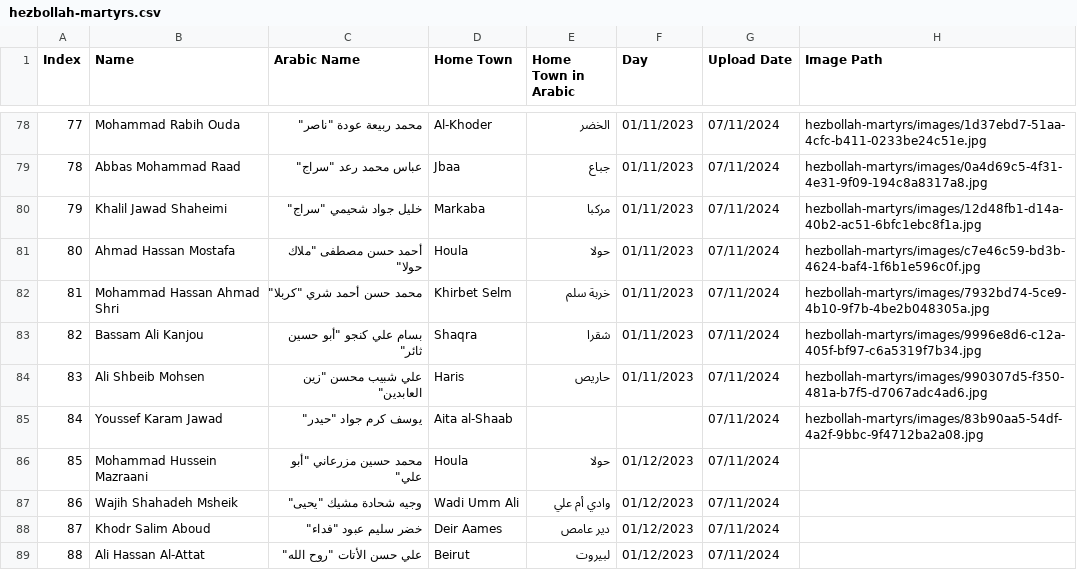
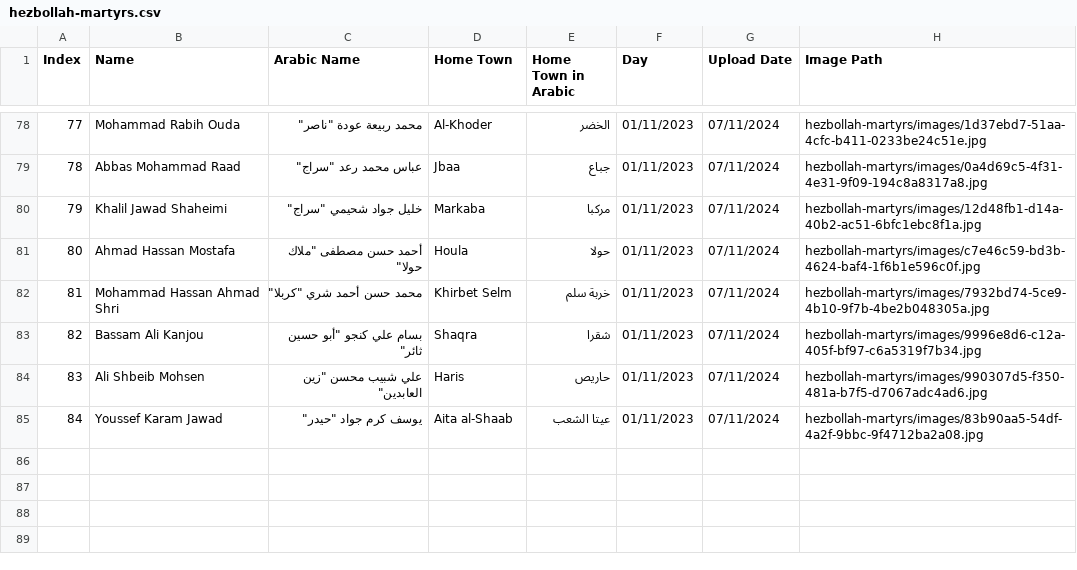
Before and after one commit to middle-east-buka/Lebanon, a CSV file: hezbollah-martyrs/hezbollah-martyrs.csv, drawn as a sheet; only a part is shown, gaps mark what is left out.

Commit message:
Update hezbollah-martyrs.csv

```diff
--- a/hezbollah-martyrs/hezbollah-martyrs.csv
+++ b/hezbollah-martyrs/hezbollah-martyrs.csv
@@ -84,6 +84,2 @@ Index,Name,Arabic Name,Home Town,Home Town in Arabic,Day,Upload Date,Image Path
 83,Ali Shbeib Mohsen,"علي شبيب محسن ""زين العابدين""",Haris,حاريص,01/11/2023,07/11/2024,hezbollah-martyrs/images/990307d5-f350-481a-b7f5-d7067adc4ad6.jpg
-84,Youssef Karam Jawad,"يوسف كرم جواد ""حيدر""",Aita al-Shaab,,,07/11/2024,hezbollah-martyrs/images/83b90aa5-54df-4a2f-9bbc-9f4712ba2a08.jpg
-85,Mohammad Hussein Mazraani,"محمد حسين مزرعاني ""أبو علي""",Houla,حولا,01/12/2023,07/11/2024,
-86,Wajih Shahadeh Msheik,"وجيه شحادة مشيك ""يحيى""",Wadi Umm Ali,وادي أم علي,01/12/2023,07/11/2024,
-87,Khodr Salim Aboud,"خضر سليم عبود ""فداء""",Deir Aames,دير عامص,01/12/2023,07/11/2024,
-88,Ali Hassan Al-Attat,"علي حسن الأتات ""روح الله""",Beirut,لبيروت,01/12/2023,07/11/2024,
+84,Youssef Karam Jawad,"يوسف كرم جواد ""حيدر""",Aita al-Shaab,عيتا الشعب,01/11/2023,07/11/2024,hezbollah-martyrs/images/83b90aa5-54df-4a2f-9bbc-9f4712ba2a08.jpg
```
